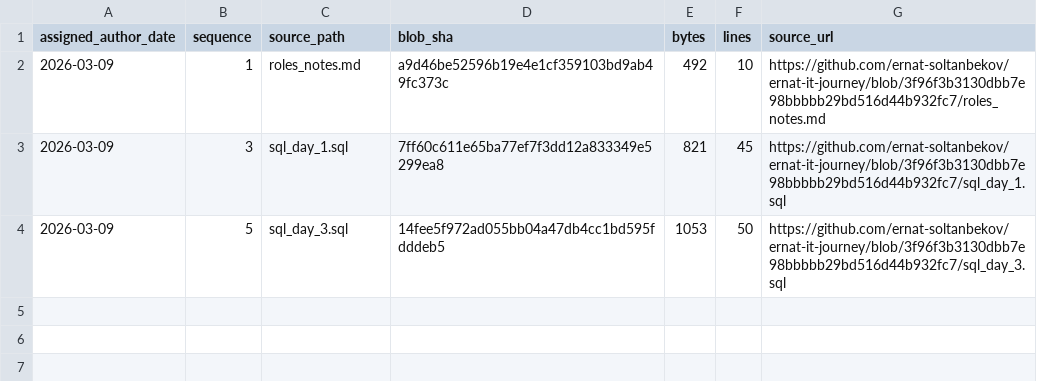
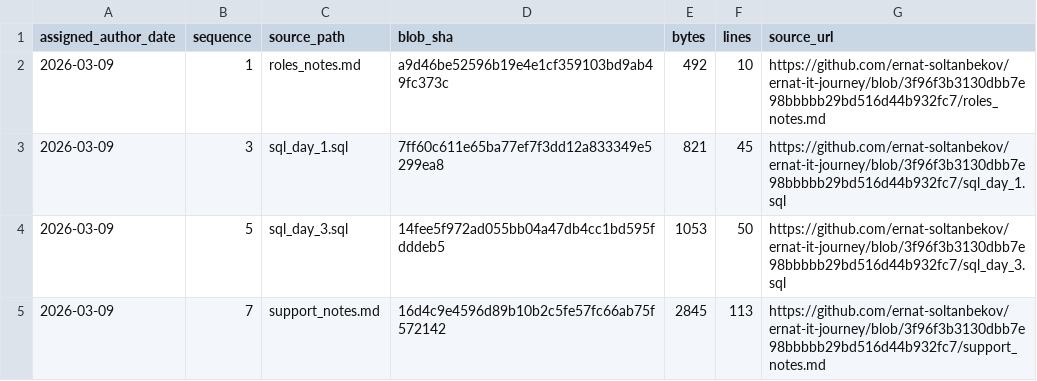
Before and after one commit to ernat-soltanbekov/ernat-it-journey, a TSV file: source-catalog-2026-09-30/daily/2026-03-09.tsv, drawn as a sheet; the diff names each change by its address in the sheet, - before the commit and + after, or states it on an @@ line.

Commit message:
catalog: add source metadata for 2026-03-09 #7 (backfill generated 2026-09-30)

```diff
--- a/source-catalog-2026-09-30/daily/2026-03-09.tsv
+++ b/source-catalog-2026-09-30/daily/2026-03-09.tsv
+row 5: 2026-03-09 | 7 | support_notes.md | 16d4c9e4596d89b10b2c5fe57fc66ab75f572142 | 2845 | 113 | https://github.com/ernat-soltanbekov/ernat-it-journey/blob/3f96f3b3130dbb7e98bbbbb29bd516d44b932fc7/support_notes.md
```
